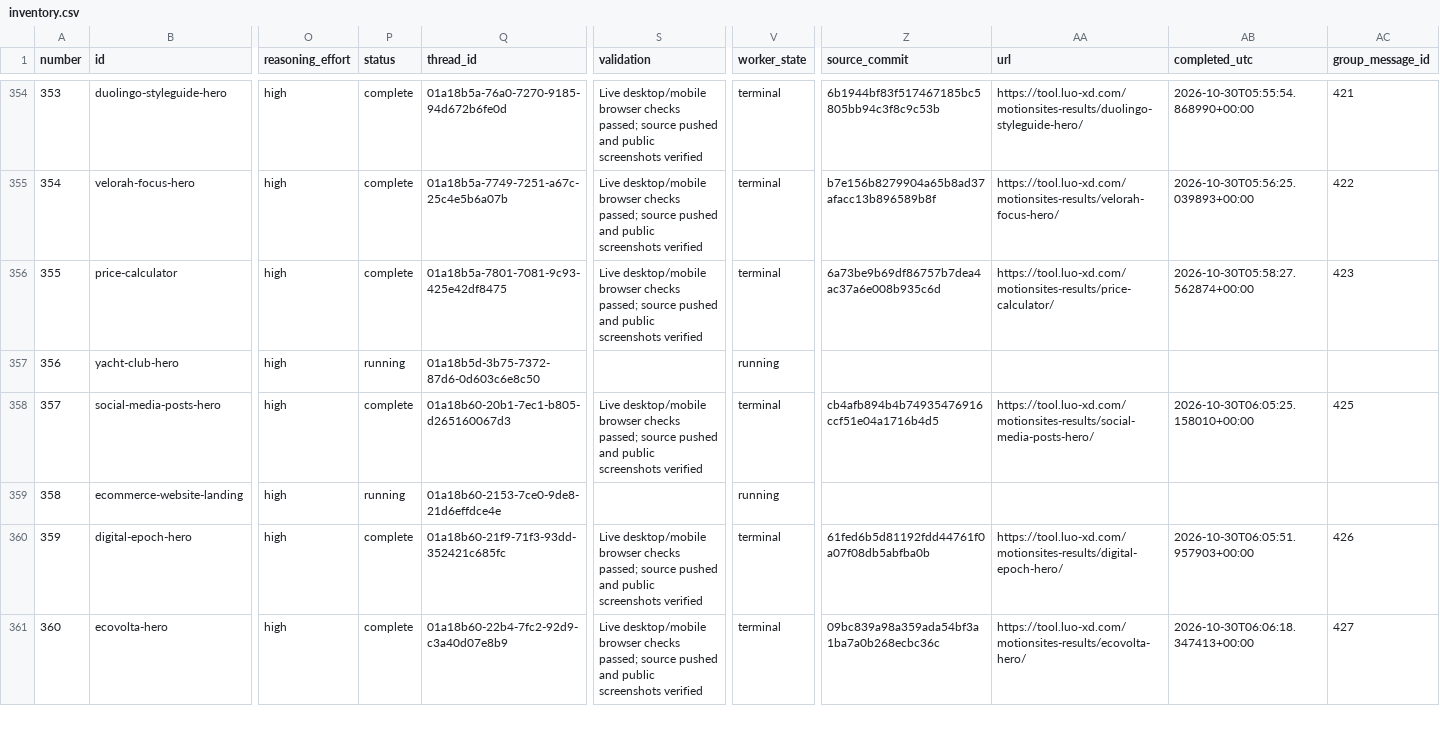
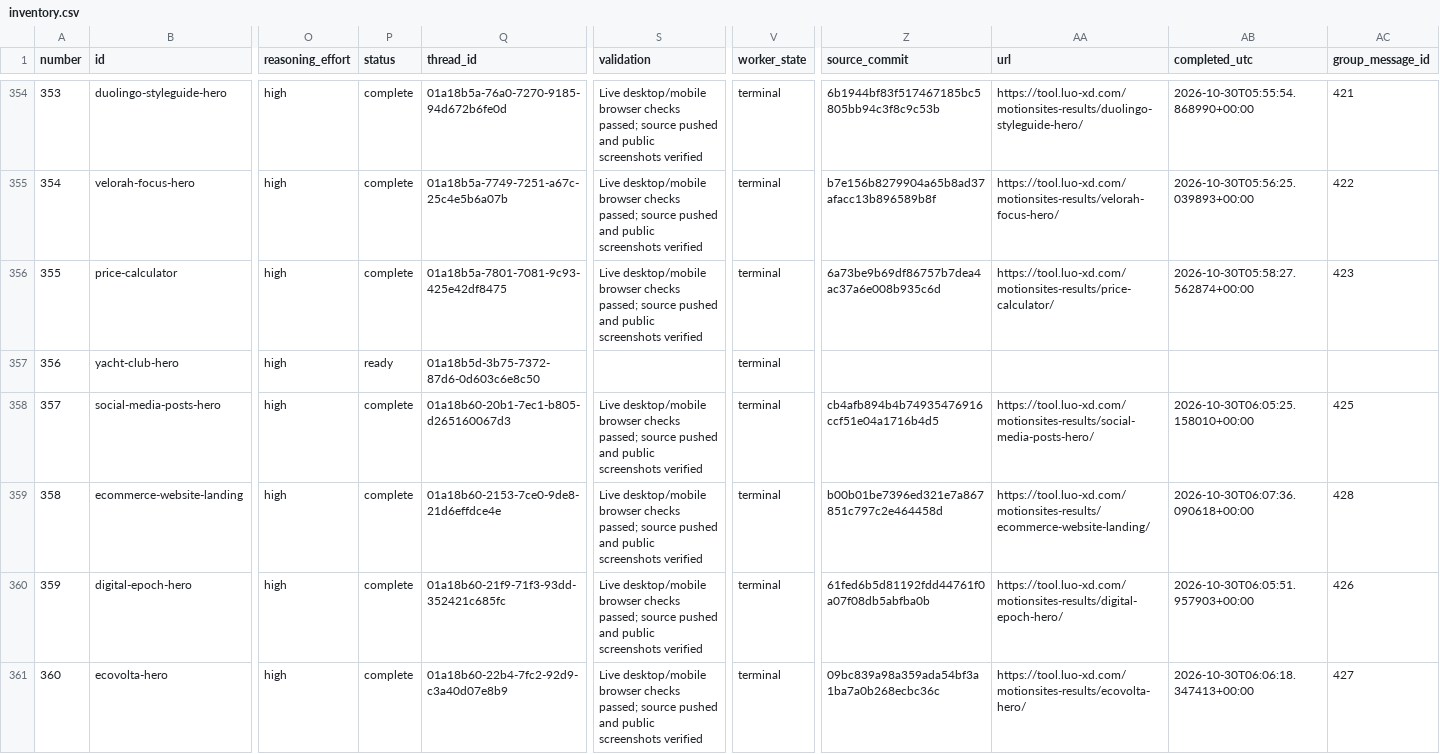
Before and after one commit to radish40/MotionSites, a CSV file: docs/gpt-6.1-sol-high/inventory.csv, drawn as a sheet; only a part is shown, gaps mark what is left out; the diff covers the shown part only; the diff names each change by its address in the sheet, - before the commit and + after, or states it on an @@ line.

```diff
--- a/docs/gpt-6.1-sol-high/inventory.csv
+++ b/docs/gpt-6.1-sol-high/inventory.csv
-P357 (status): running
+P357 (status): ready
-V357 (worker_state): running
+V357 (worker_state): terminal
-P359 (status): running
+P359 (status): complete
-S359 (validation): (empty)
+S359 (validation): Live desktop/mobile browser checks passed; source pushed and public screenshots verified
-V359 (worker_state): running
+V359 (worker_state): terminal
-Z359 (source_commit): (empty)
+Z359 (source_commit): b00b01be7396ed321e7a867851c797c2e464458d
-AA359 (url): (empty)
+AA359 (url): https://tool.luo-xd.com/motionsites-results/ecommerce-website-landing/
-AB359 (completed_utc): (empty)
+AB359 (completed_utc): 2026-10-30T06:07:36.090618+00:00
-AC359 (group_message_id): (empty)
+AC359 (group_message_id): 428
```
Also changed, not shown: 18 edited cells elsewhere in this file, 4 other files.
